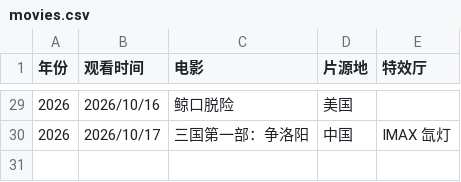
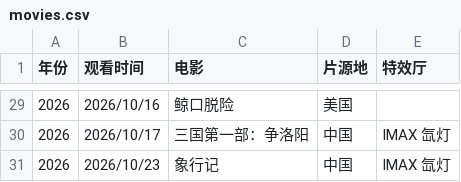
Before and after one commit to Tomhang0918/Movie-Diary, a CSV file: data/movies.csv, drawn as a sheet; only a part is shown, gaps mark what is left out; the diff names each change by its address in the sheet, - before the commit and + after, or states it on an @@ line.

```diff
--- a/data/movies.csv
+++ b/data/movies.csv
+row 31: 2026 | 2026/10/23 | 象行记 | 中国 | IMAX 氙灯
```
Also changed, not shown: 3 other files.
